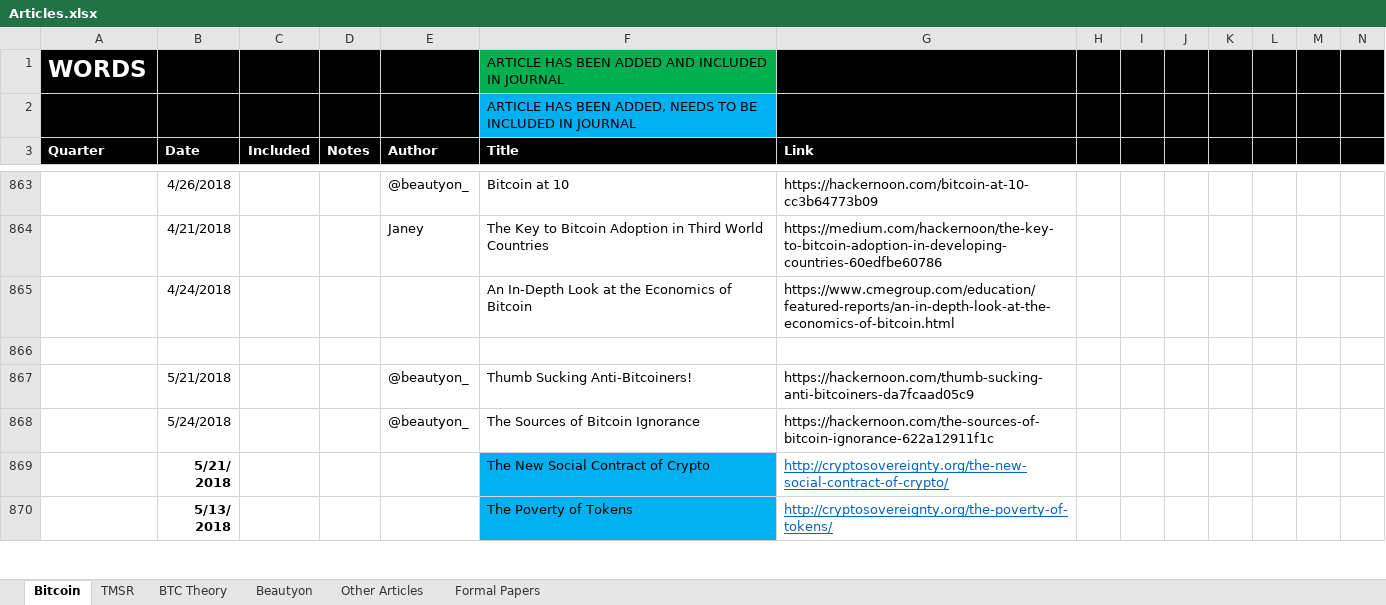
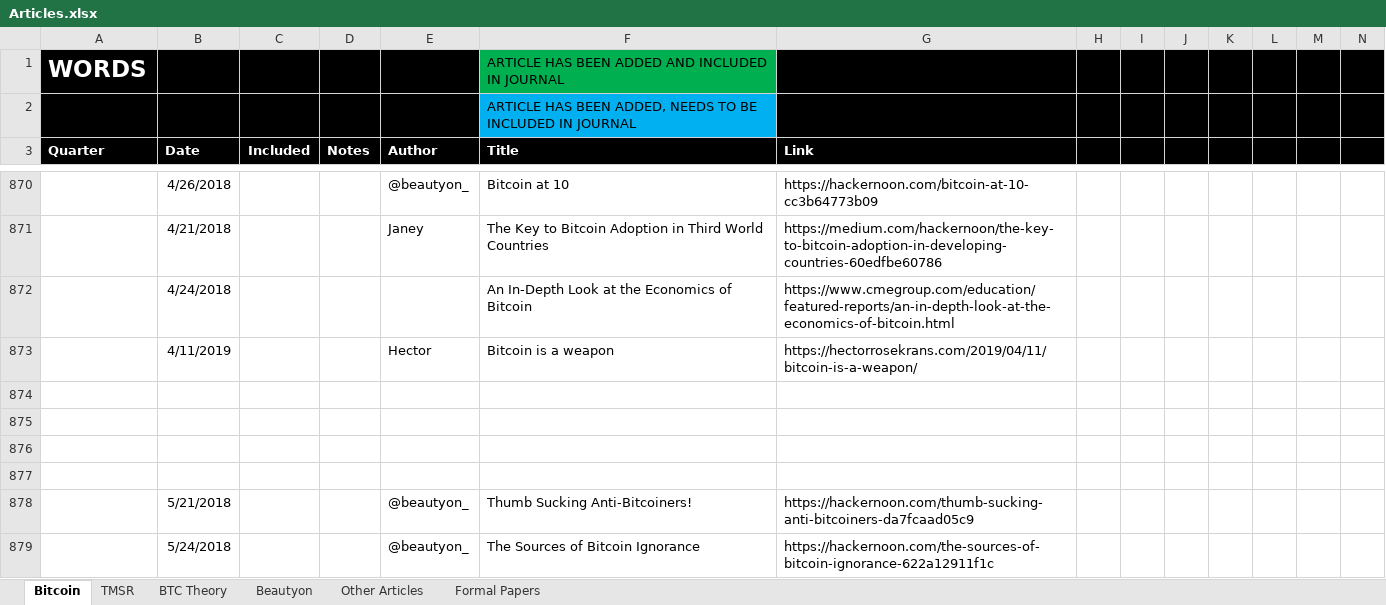
Before and after one commit to bitcoinwords/bitcoinwords.github.io, an Excel workbook: assets/queue/Articles.xlsx, sheet Bitcoin, drawn as a sheet; only a part is shown, gaps mark what is left out; the shorter side is filled out with more unchanged rows; values as stored, in another font and other column widths than the file's, no borders; charts and pictures and conditional formats not drawn; rows hold the shown columns only; the diff covers the shown part only; the diff names each change by its address in the sheet, - before the commit and + after, or states it on an @@ line.

```diff
--- a/assets/queue/Articles.xlsx (sheet Bitcoin)
+++ b/assets/queue/Articles.xlsx (sheet Bitcoin)
+row 873:  | 4/11/2019 |  |  | Hector | Bitcoin is a weapon | https://hectorrosekrans.com/2019/04/11/bitcoin-is-a-weapon/
+row 874: (empty)
+row 875: (empty)
+row 876: (empty)
```
Also changed, not shown: 8 added rows, 1 removed row and 68 edited cells elsewhere in this sheet, charts or pictures, 3 other files.
